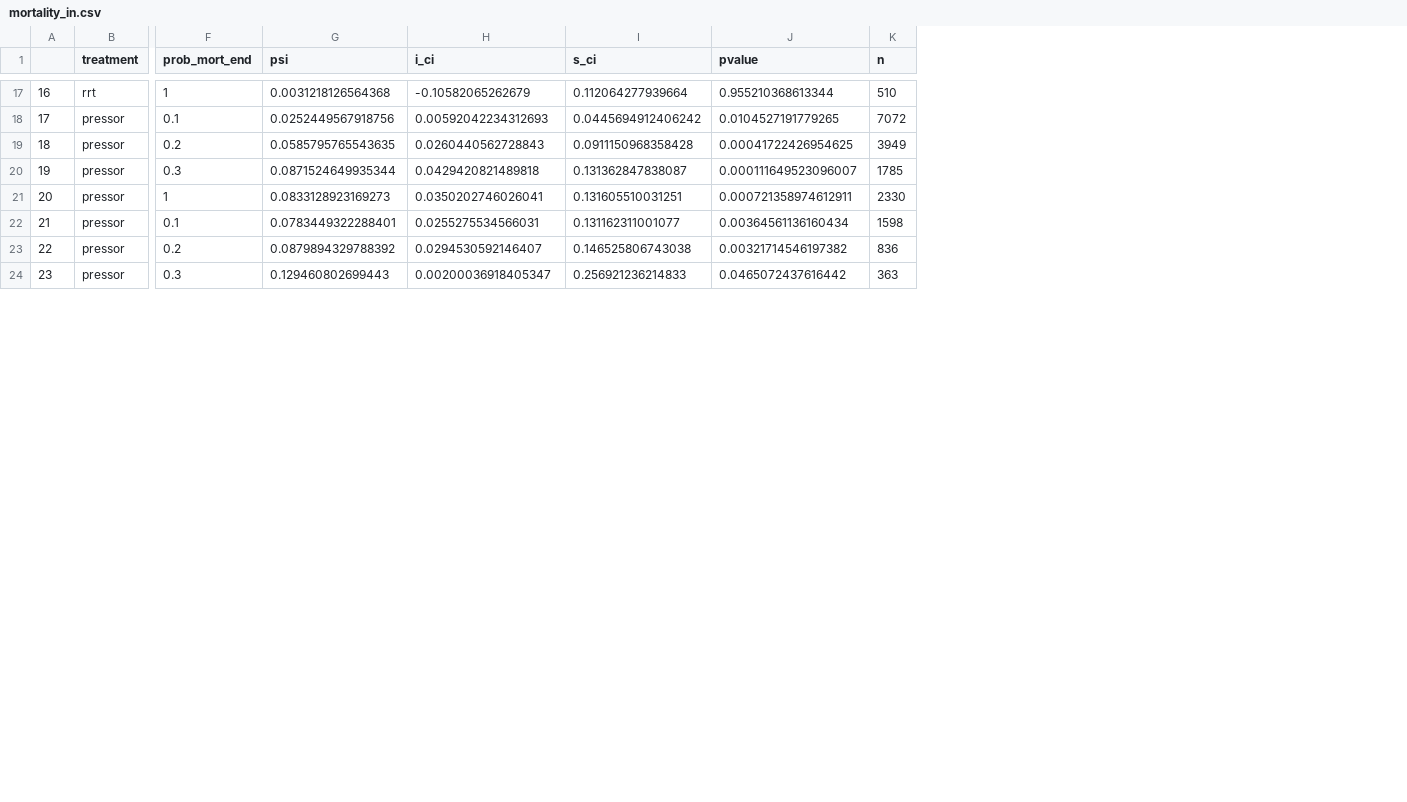
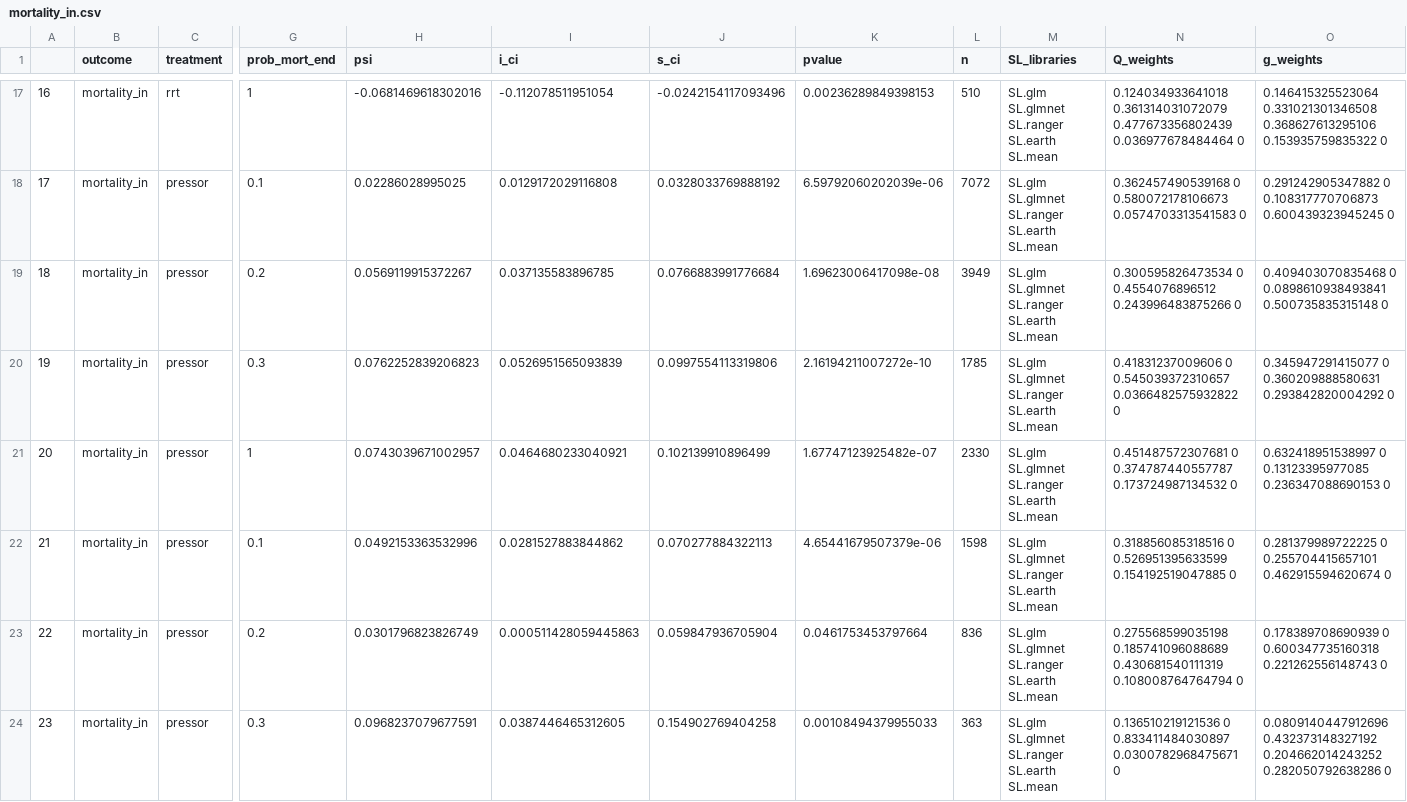
Before and after one commit to joamats/mit-tmle-sepsis, a CSV file: results/NEW/MIMIC/mortality_in.csv, drawn as a sheet; only a part is shown, gaps mark what is left out; addresses are those after the commit; the diff covers the shown part only; the diff names each change by its address in the sheet, - before the commit and + after, or states it on an @@ line.

```diff
--- a/results/NEW/MIMIC/mortality_in.csv
+++ b/results/NEW/MIMIC/mortality_in.csv
+column B (outcome), rows 17-24: all mortality_in
+column M (SL_libraries), rows 17-24: all SL.glm SL.glmnet SL.ranger SL.earth SL.mean
+column N (Q_weights), rows 17-24: 0.124034933641018 0.361314031072079 0.477673356802439 0.036977678484464 0 | 0.362457490539168 0 0.580072178106673 0.0574703313541583 0 | 0.300595826473534 0 0.4554076896512 0.243996483875266 0 | 0.41831237009606 0 0.545039372310657 0.0366482575932822 0 | 0.451487572307681 0 0.374787440557787 0.173724987134532 0 | 0.318856085318516 0 0.526951395633599 0.154192519047885 0 | 0.275568599035198 0.185741096088689 0.430681540111319 0.108008764764794 0 | 0.136510219121536 0 0.833411484030897 0.0300782968475671 0
+column O (g_weights), rows 17-24: 0.146415325523064 0.331021301346508 0.368627613295106 0.153935759835322 0 | 0.291242905347882 0 0.108317770706873 0.600439323945245 0 | 0.409403070835468 0 0.0898610938493841 0.500735835315148 0 | 0.345947291415077 0 0.360209888580631 0.293842820004292 0 | 0.632418951538997 0 0.13123395977085 0.236347088690153 0 | 0.281379989722225 0 0.255704415657101 0.462915594620674 0 | 0.178389708690939 0 0.600347735160318 0.221262556148743 0 | 0.0809140447912696 0.432373148327192 0.204662014243252 0.282050792638286 0
-H17 (psi): 0.0031218126564368
+H17 (psi): -0.0681469618302016
-I17 (i_ci): -0.10582065262679
+I17 (i_ci): -0.112078511951054
-J17 (s_ci): 0.112064277939664
+J17 (s_ci): -0.0242154117093496
-K17 (pvalue): 0.955210368613344
+K17 (pvalue): 0.00236289849398153
-H18 (psi): 0.0252449567918756
+H18 (psi): 0.02286028995025
-I18 (i_ci): 0.00592042234312693
+I18 (i_ci): 0.0129172029116808
-J18 (s_ci): 0.0445694912406242
+J18 (s_ci): 0.0328033769888192
-K18 (pvalue): 0.0104527191779265
+K18 (pvalue): 6.59792060202039e-06
-H19 (psi): 0.0585795765543635
+H19 (psi): 0.0569119915372267
-I19 (i_ci): 0.0260440562728843
+I19 (i_ci): 0.037135583896785
-J19 (s_ci): 0.0911150968358428
+J19 (s_ci): 0.0766883991776684
-K19 (pvalue): 0.00041722426954625
+K19 (pvalue): 1.69623006417098e-08
-H20 (psi): 0.0871524649935344
+H20 (psi): 0.0762252839206823
-I20 (i_ci): 0.0429420821489818
+I20 (i_ci): 0.0526951565093839
-J20 (s_ci): 0.131362847838087
+J20 (s_ci): 0.0997554113319806
-K20 (pvalue): 0.000111649523096007
+K20 (pvalue): 2.16194211007272e-10
-H21 (psi): 0.0833128923169273
+H21 (psi): 0.0743039671002957
-I21 (i_ci): 0.0350202746026041
+I21 (i_ci): 0.0464680233040921
-J21 (s_ci): 0.131605510031251
+J21 (s_ci): 0.102139910896499
-K21 (pvalue): 0.000721358974612911
+K21 (pvalue): 1.67747123925482e-07
-H22 (psi): 0.0783449322288401
+H22 (psi): 0.0492153363532996
-I22 (i_ci): 0.0255275534566031
+I22 (i_ci): 0.0281527883844862
-J22 (s_ci): 0.131162311001077
+J22 (s_ci): 0.070277884322113
-K22 (pvalue): 0.00364561136160434
+K22 (pvalue): 4.65441679507379e-06
-H23 (psi): 0.0879894329788392
+H23 (psi): 0.0301796823826749
-I23 (i_ci): 0.0294530592146407
+I23 (i_ci): 0.000511428059445863
-J23 (s_ci): 0.146525806743038
+J23 (s_ci): 0.059847936705904
-K23 (pvalue): 0.00321714546197382
+K23 (pvalue): 0.0461753453797664
-H24 (psi): 0.129460802699443
+H24 (psi): 0.0968237079677591
-I24 (i_ci): 0.00200036918405347
+I24 (i_ci): 0.0387446465312605
-J24 (s_ci): 0.256921236214833
+J24 (s_ci): 0.154902769404258
-K24 (pvalue): 0.0465072437616442
+K24 (pvalue): 0.00108494379955033
```
Also changed, not shown: 64 edited cells elsewhere in this file, results/NEW/MIMIC/blood_yes.csv, results/NEW/eICU/blood_yes.csv, 23 other files.
